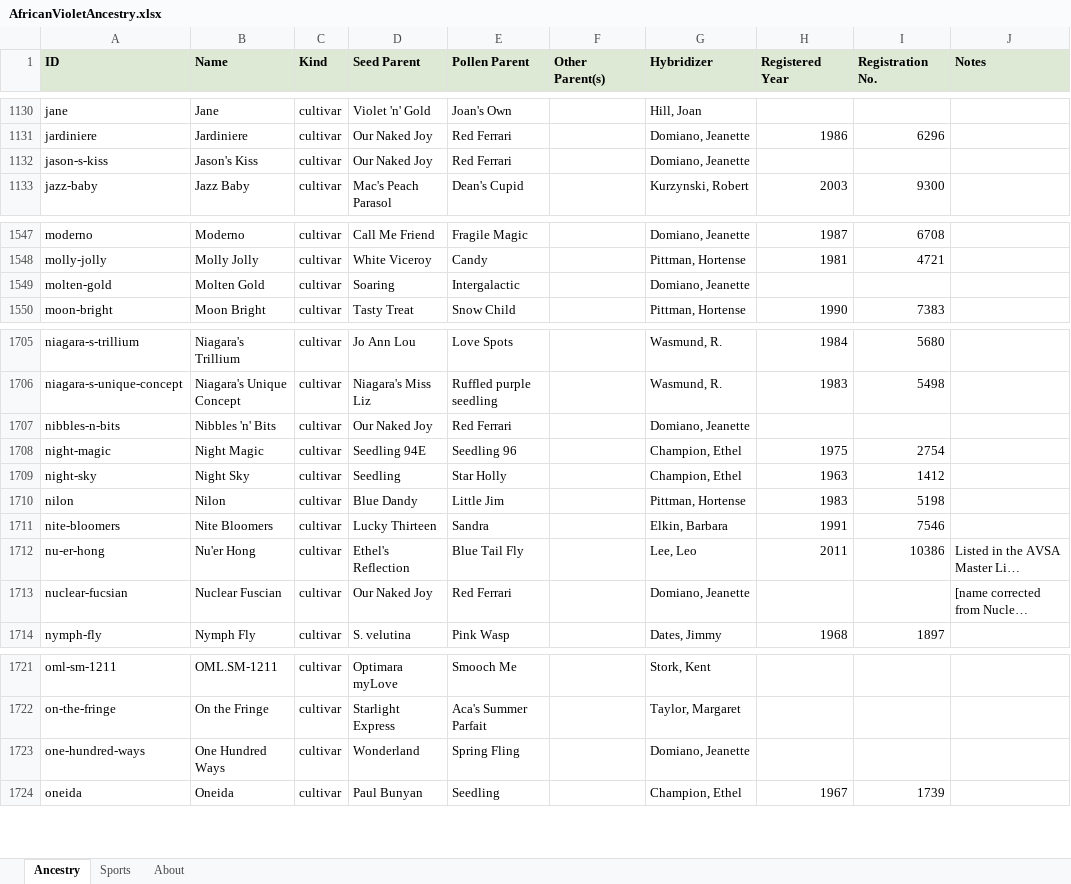
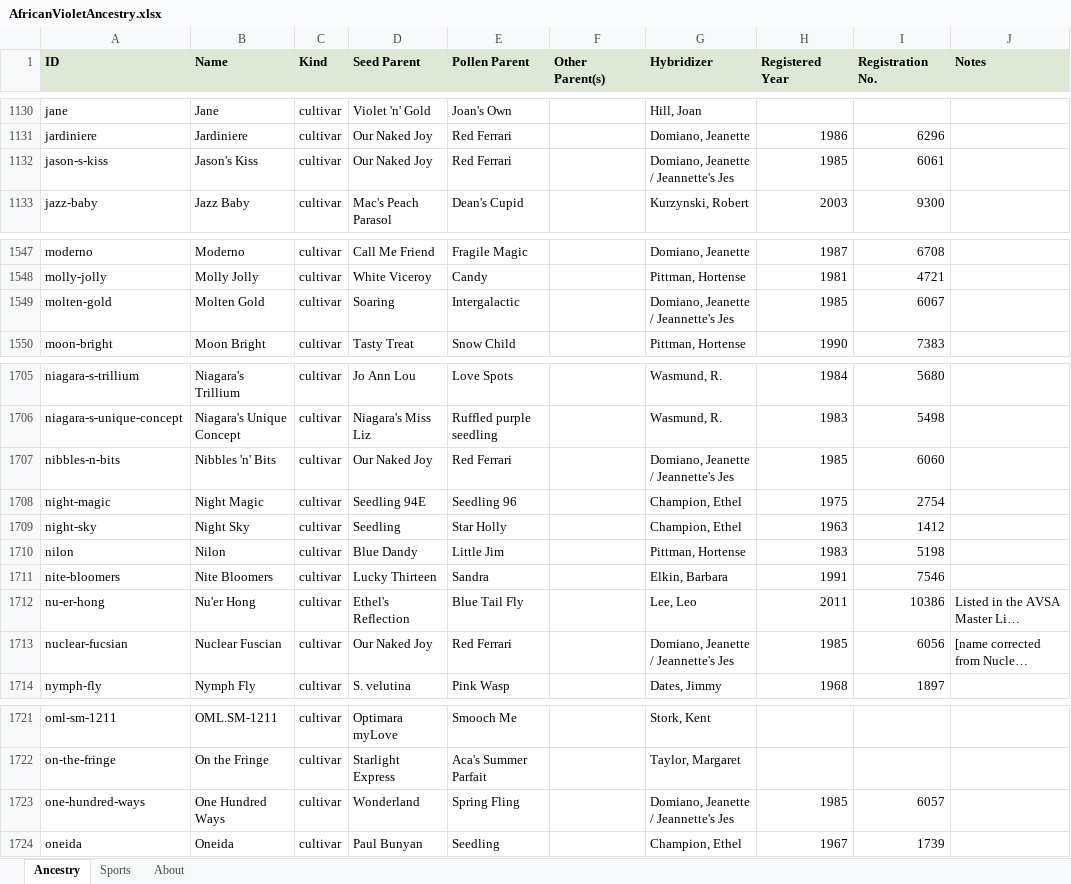
Before and after one commit to Saintpaulia-Ancestry-Project/AncestrySearch, an Excel workbook: site/downloads/AfricanVioletAncestry.xlsx, sheet Ancestry, drawn as a sheet; only a part is shown, gaps mark what is left out; long unchanged cells end in …; values as stored, in another font and other column widths than the file's, no borders; the diff covers the shown part only; the diff names each change by its address in the sheet, - before the commit and + after, or states it on an @@ line.

```diff
--- a/site/downloads/AfricanVioletAncestry.xlsx (sheet Ancestry)
+++ b/site/downloads/AfricanVioletAncestry.xlsx (sheet Ancestry)
-G1132 (Hybridizer): Domiano, Jeanette
+G1132 (Hybridizer): Domiano, Jeanette / Jeannette's Jes
-H1132 (Registered Year): (empty)
+H1132 (Registered Year): 1985
-I1132 (Registration No.): (empty)
+I1132 (Registration No.): 6061
-G1549 (Hybridizer): Domiano, Jeanette
+G1549 (Hybridizer): Domiano, Jeanette / Jeannette's Jes
-H1549 (Registered Year): (empty)
+H1549 (Registered Year): 1985
-I1549 (Registration No.): (empty)
+I1549 (Registration No.): 6067
-G1707 (Hybridizer): Domiano, Jeanette
+G1707 (Hybridizer): Domiano, Jeanette / Jeannette's Jes
-H1707 (Registered Year): (empty)
+H1707 (Registered Year): 1985
-I1707 (Registration No.): (empty)
+I1707 (Registration No.): 6060
-G1713 (Hybridizer): Domiano, Jeanette
+G1713 (Hybridizer): Domiano, Jeanette / Jeannette's Jes
-H1713 (Registered Year): (empty)
+H1713 (Registered Year): 1985
-I1713 (Registration No.): (empty)
+I1713 (Registration No.): 6056
-G1723 (Hybridizer): Domiano, Jeanette
+G1723 (Hybridizer): Domiano, Jeanette / Jeannette's Jes
-H1723 (Registered Year): (empty)
+H1723 (Registered Year): 1985
-I1723 (Registration No.): (empty)
+I1723 (Registration No.): 6057
```
Also changed, not shown: 26 edited cells elsewhere in this sheet, sheet About, 8 other files.
